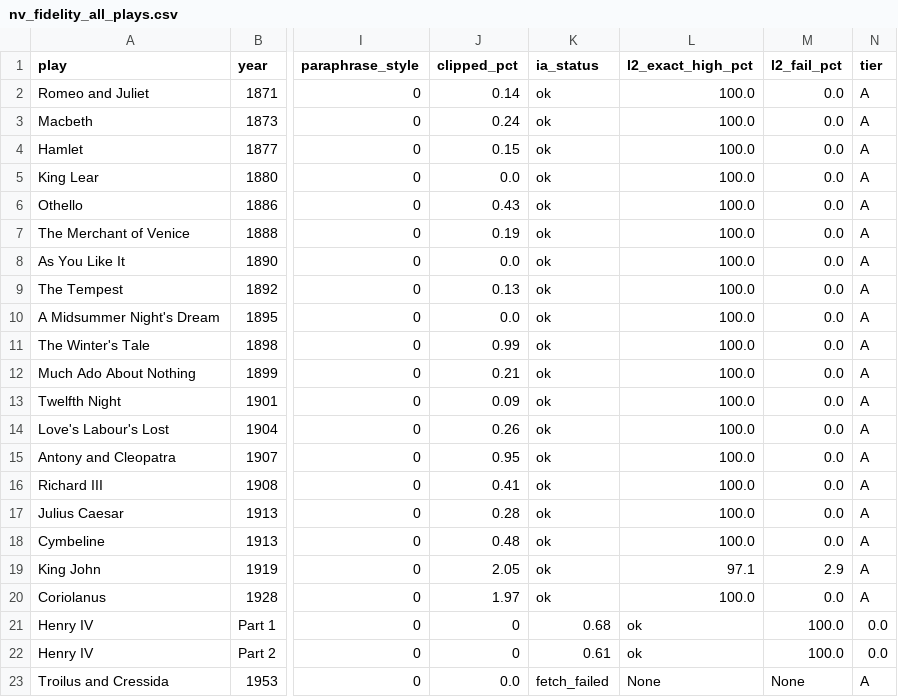
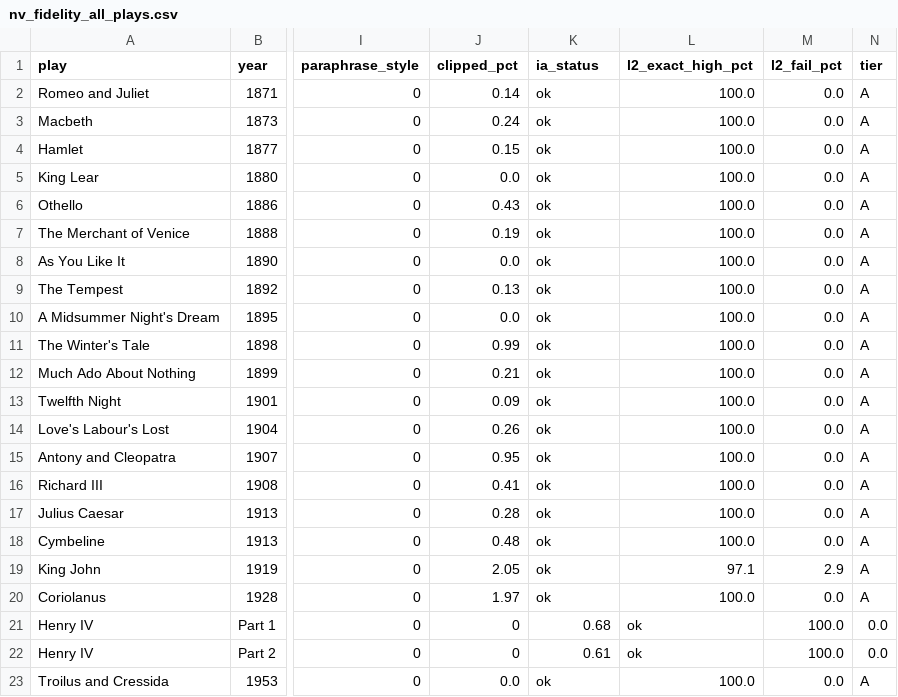
Before and after one commit to Hassanahmed-15/Shakespeare-Variorum, a CSV file: validation/nv_fidelity_all_plays.csv, drawn as a sheet; only a part is shown, gaps mark what is left out; the diff names each change by its address in the sheet, - before the commit and + after, or states it on an @@ line.

```diff
--- a/validation/nv_fidelity_all_plays.csv
+++ b/validation/nv_fidelity_all_plays.csv
-K23 (ia_status): fetch_failed
+K23 (ia_status): ok
-L23 (l2_exact_high_pct): None
+L23 (l2_exact_high_pct): 100.0
-M23 (l2_fail_pct): None
+M23 (l2_fail_pct): 0.0
```
Also changed, not shown: 9 other files.
